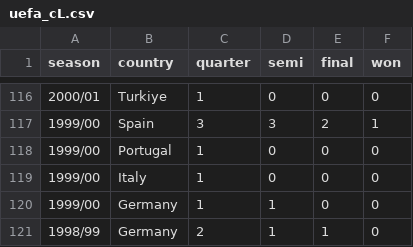
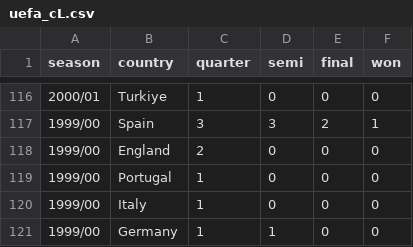
Before and after one commit to gungorMetehan/uefa, a CSV file: datasets/uefa_cL.csv, drawn as a sheet; only a part is shown, gaps mark what is left out; the shorter side is filled out with more unchanged rows; the diff names each change by its address in the sheet, - before the commit and + after, or states it on an @@ line.

Commit message:
Update uefa_cL.csv

```diff
--- a/datasets/uefa_cL.csv
+++ b/datasets/uefa_cL.csv
+row 118: 1999/00 | England | 2 | 0 | 0 | 0
```
